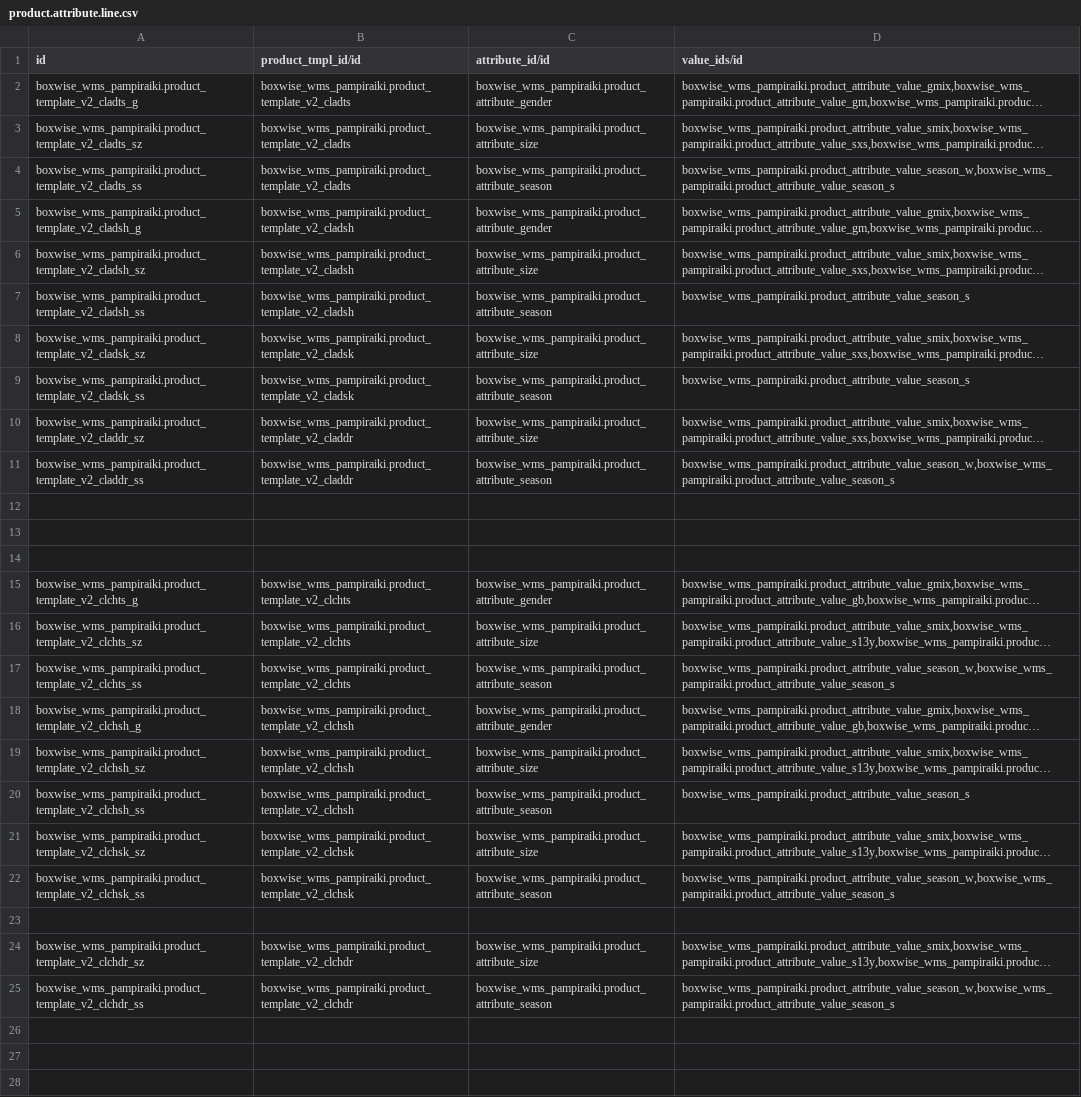
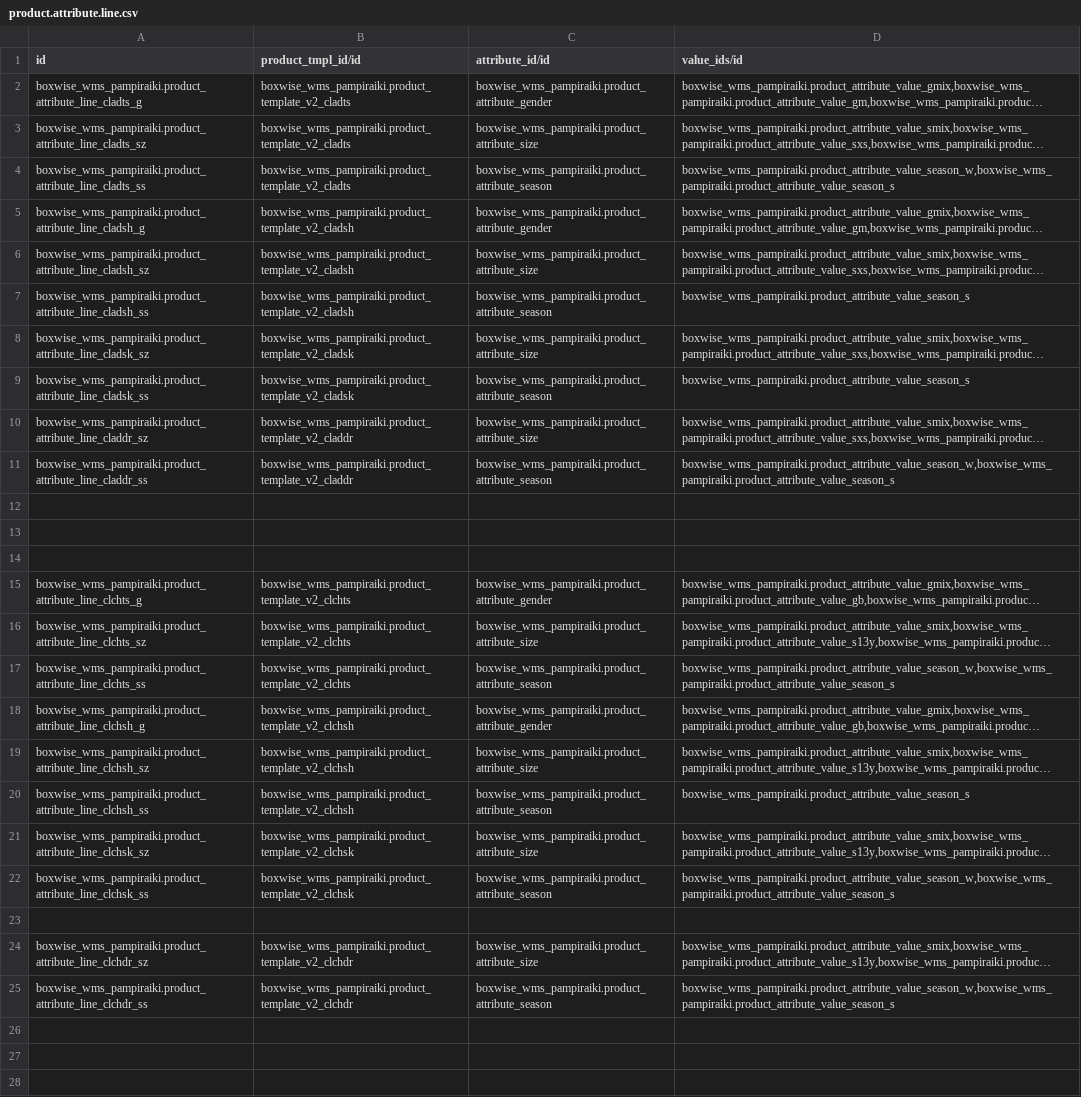
Before and after one commit to boxwise/boxwise_wms, a CSV file: data/product.attribute.line.csv, drawn as a sheet; only a part is shown; long unchanged cells end in …; the diff covers the shown part only; the diff names each change by its address in the sheet, - before the commit and + after, or states it on an @@ line.

```diff
--- a/data/product.attribute.line.csv
+++ b/data/product.attribute.line.csv
-A2 (id): boxwise_wms_pampiraiki.product_template_v2_cladts_g
+A2 (id): boxwise_wms_pampiraiki.product_attribute_line_cladts_g
-A3 (id): boxwise_wms_pampiraiki.product_template_v2_cladts_sz
+A3 (id): boxwise_wms_pampiraiki.product_attribute_line_cladts_sz
-A4 (id): boxwise_wms_pampiraiki.product_template_v2_cladts_ss
+A4 (id): boxwise_wms_pampiraiki.product_attribute_line_cladts_ss
-A5 (id): boxwise_wms_pampiraiki.product_template_v2_cladsh_g
+A5 (id): boxwise_wms_pampiraiki.product_attribute_line_cladsh_g
-A6 (id): boxwise_wms_pampiraiki.product_template_v2_cladsh_sz
+A6 (id): boxwise_wms_pampiraiki.product_attribute_line_cladsh_sz
-A7 (id): boxwise_wms_pampiraiki.product_template_v2_cladsh_ss
+A7 (id): boxwise_wms_pampiraiki.product_attribute_line_cladsh_ss
-A8 (id): boxwise_wms_pampiraiki.product_template_v2_cladsk_sz
+A8 (id): boxwise_wms_pampiraiki.product_attribute_line_cladsk_sz
-A9 (id): boxwise_wms_pampiraiki.product_template_v2_cladsk_ss
+A9 (id): boxwise_wms_pampiraiki.product_attribute_line_cladsk_ss
-A10 (id): boxwise_wms_pampiraiki.product_template_v2_claddr_sz
+A10 (id): boxwise_wms_pampiraiki.product_attribute_line_claddr_sz
-A11 (id): boxwise_wms_pampiraiki.product_template_v2_claddr_ss
+A11 (id): boxwise_wms_pampiraiki.product_attribute_line_claddr_ss
-A15 (id): boxwise_wms_pampiraiki.product_template_v2_clchts_g
+A15 (id): boxwise_wms_pampiraiki.product_attribute_line_clchts_g
-A16 (id): boxwise_wms_pampiraiki.product_template_v2_clchts_sz
+A16 (id): boxwise_wms_pampiraiki.product_attribute_line_clchts_sz
-A17 (id): boxwise_wms_pampiraiki.product_template_v2_clchts_ss
+A17 (id): boxwise_wms_pampiraiki.product_attribute_line_clchts_ss
-A18 (id): boxwise_wms_pampiraiki.product_template_v2_clchsh_g
+A18 (id): boxwise_wms_pampiraiki.product_attribute_line_clchsh_g
-A19 (id): boxwise_wms_pampiraiki.product_template_v2_clchsh_sz
+A19 (id): boxwise_wms_pampiraiki.product_attribute_line_clchsh_sz
-A20 (id): boxwise_wms_pampiraiki.product_template_v2_clchsh_ss
+A20 (id): boxwise_wms_pampiraiki.product_attribute_line_clchsh_ss
-A21 (id): boxwise_wms_pampiraiki.product_template_v2_clchsk_sz
+A21 (id): boxwise_wms_pampiraiki.product_attribute_line_clchsk_sz
-A22 (id): boxwise_wms_pampiraiki.product_template_v2_clchsk_ss
+A22 (id): boxwise_wms_pampiraiki.product_attribute_line_clchsk_ss
-A24 (id): boxwise_wms_pampiraiki.product_template_v2_clchdr_sz
+A24 (id): boxwise_wms_pampiraiki.product_attribute_line_clchdr_sz
-A25 (id): boxwise_wms_pampiraiki.product_template_v2_clchdr_ss
+A25 (id): boxwise_wms_pampiraiki.product_attribute_line_clchdr_ss
```
Also changed, not shown: 3 added rows, 3 removed rows and 110 edited cells elsewhere in this file, 3 other files.
